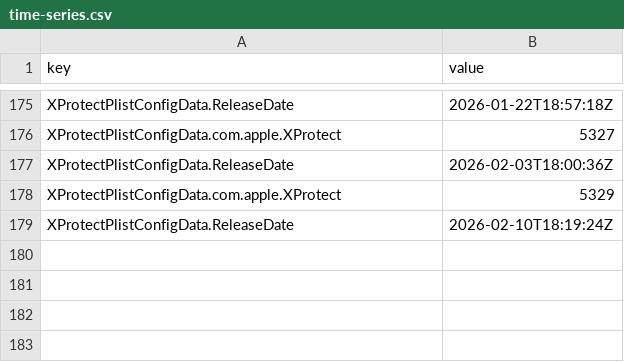
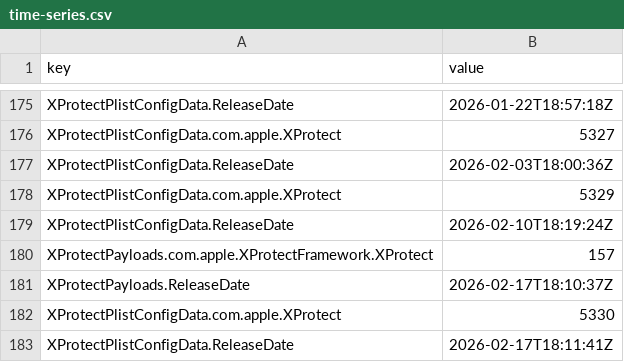
Before and after one commit to arenbhargav/sofa, a CSV file: time-series.csv, drawn as a sheet; only a part is shown, gaps mark what is left out.

```diff
--- a/time-series.csv
+++ b/time-series.csv
@@ -179 +179,5 @@ XProtectPlistConfigData.com.apple.XProtect,5329
 XProtectPlistConfigData.ReleaseDate,2026-02-10T18:19:24Z
+XProtectPayloads.com.apple.XProtectFramework.XProtect,157
+XProtectPayloads.ReleaseDate,2026-02-17T18:10:37Z
+XProtectPlistConfigData.com.apple.XProtect,5330
+XProtectPlistConfigData.ReleaseDate,2026-02-17T18:11:41Z
```
Also changed, not shown: 8 other files.
